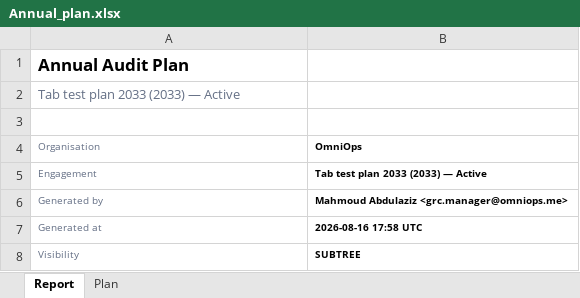
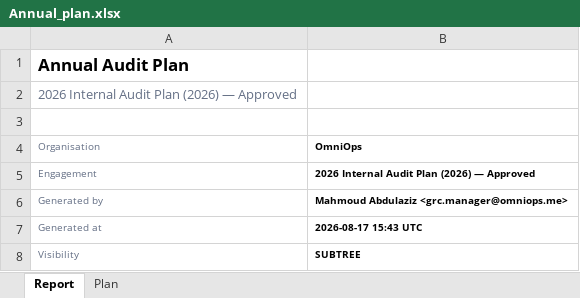
Before and after one commit to usamasalman/GRC-Saas-platform-, an Excel workbook: grc_wisdom_api/scripts/verify/_tmp_reports/Annual_plan.xlsx, sheet Report, drawn as a sheet; values as stored, in another font and other column widths than the file's, no borders; the diff names each change by its address in the sheet, - before the commit and + after, or states it on an @@ line.

```diff
--- a/grc_wisdom_api/scripts/verify/_tmp_reports/Annual_plan.xlsx (sheet Report)
+++ b/grc_wisdom_api/scripts/verify/_tmp_reports/Annual_plan.xlsx (sheet Report)
-A2 (Organisation): Tab test plan 2033 (2033) — Active
+A2 (Organisation): 2026 Internal Audit Plan (2026) — Approved
-B5 (OmniOps): Tab test plan 2033 (2033) — Active
+B5 (OmniOps): 2026 Internal Audit Plan (2026) — Approved
-B7 (OmniOps): 2026-08-16 17:58 UTC
+B7 (OmniOps): 2026-08-17 15:43 UTC
```
Also changed, not shown: sheet Plan, grc_wisdom_api/scripts/verify/_tmp_reports/Audit_report.xlsx, grc_wisdom_api/scripts/verify/_tmp_reports/Framework_coverage.xlsx, 53 other files.
